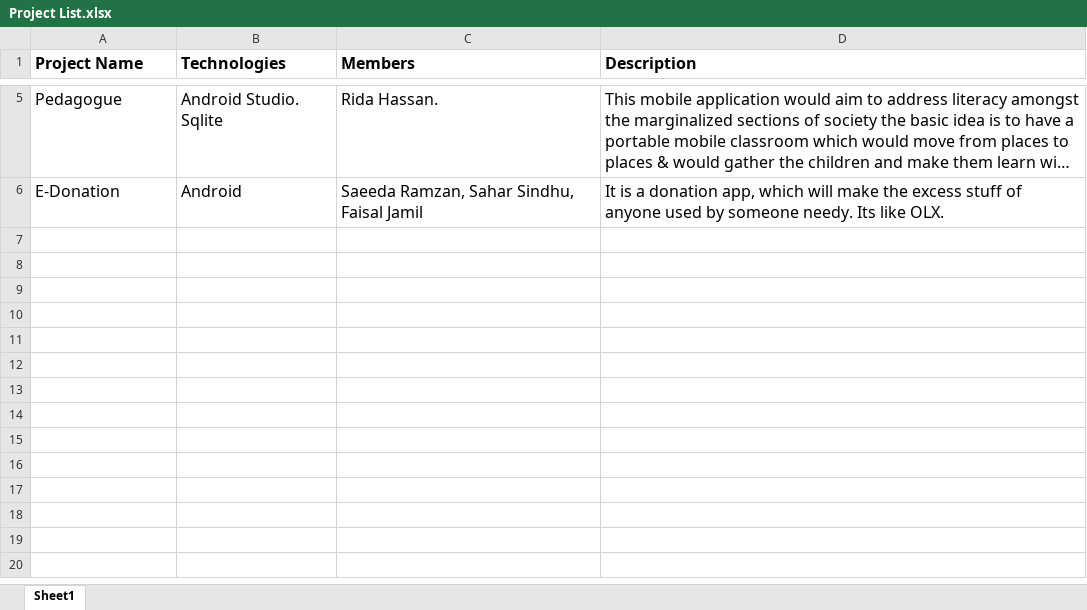
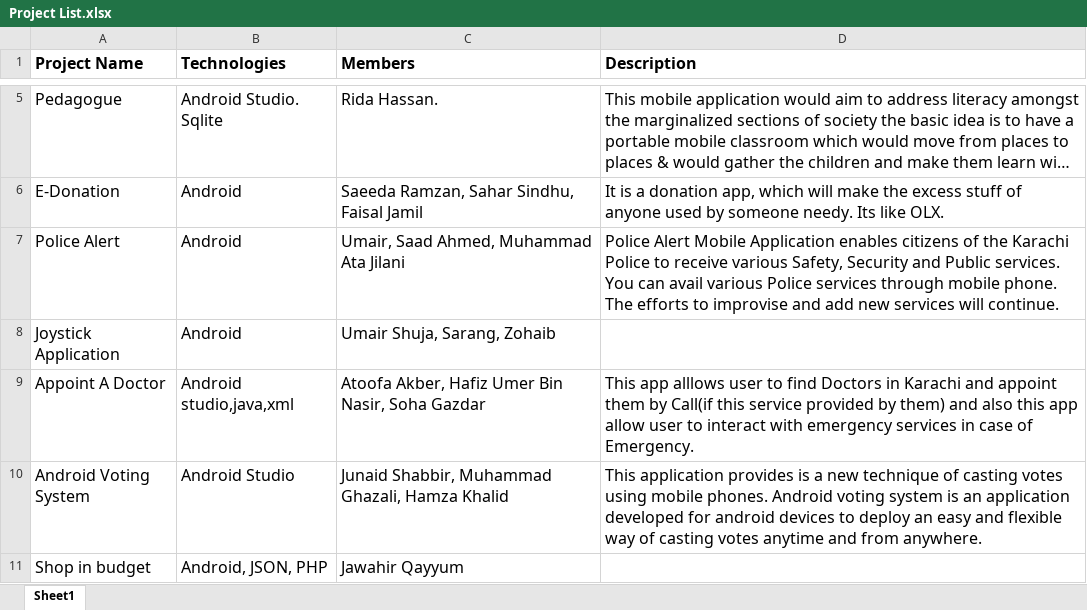
Before and after one commit to taharushain/IT-Entrepreneurship, an Excel workbook: Project List.xlsx, sheet Sheet1, drawn as a sheet; only a part is shown, gaps mark what is left out; long unchanged cells end in …; values as stored, in another font and other column widths than the file's, no borders; the diff names each change by its address in the sheet, - before the commit and + after, or states it on an @@ line.

Commit message:
Project List - Update

```diff
--- a/Project List.xlsx (sheet Sheet1)
+++ b/Project List.xlsx (sheet Sheet1)
+row 7: Police Alert | Android | Umair, Saad Ahmed, Muhammad Ata Jilani | Police Alert Mobile Application enables citizens of the Karachi Police to receive various Safety, Security and Public services. You can avail various Police services through mobile phone. The efforts to improvise and add new services will continue.
+row 8: Joystick Application | Android | Umair Shuja, Sarang, Zohaib
+row 9: Appoint A Doctor | Android studio,java,xml | Atoofa Akber, Hafiz Umer Bin Nasir, Soha Gazdar | This app alllows user to find Doctors in Karachi and appoint them by Call(if this service provided by them) and also this app allow user to interact with emergency services in case of Emergency.
+row 10: Android Voting System | Android Studio | Junaid Shabbir, Muhammad Ghazali, Hamza Khalid | This application provides is a new technique of casting votes using mobile phones. Android voting system is an application developed for android devices to deploy an easy and flexible way of casting votes anytime and from anywhere.
+row 11: Shop in budget | Android, JSON, PHP | Jawahir Qayyum
```
